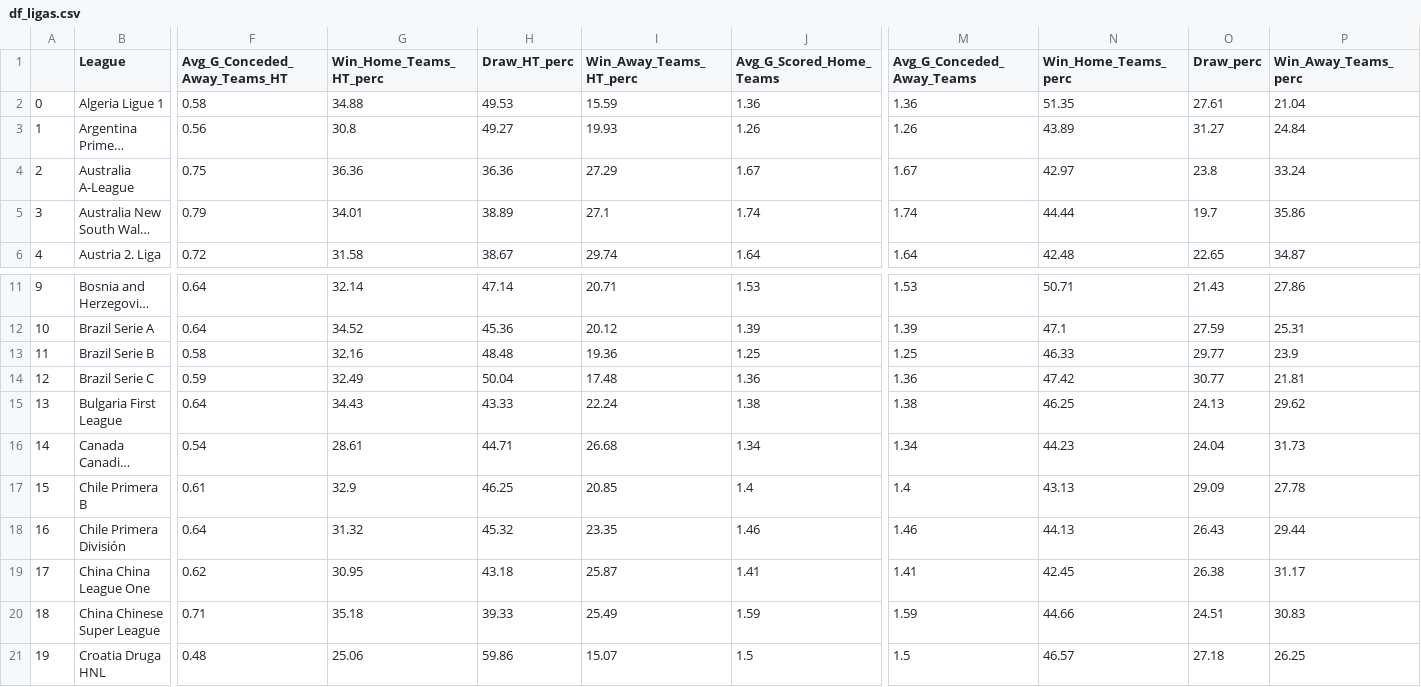
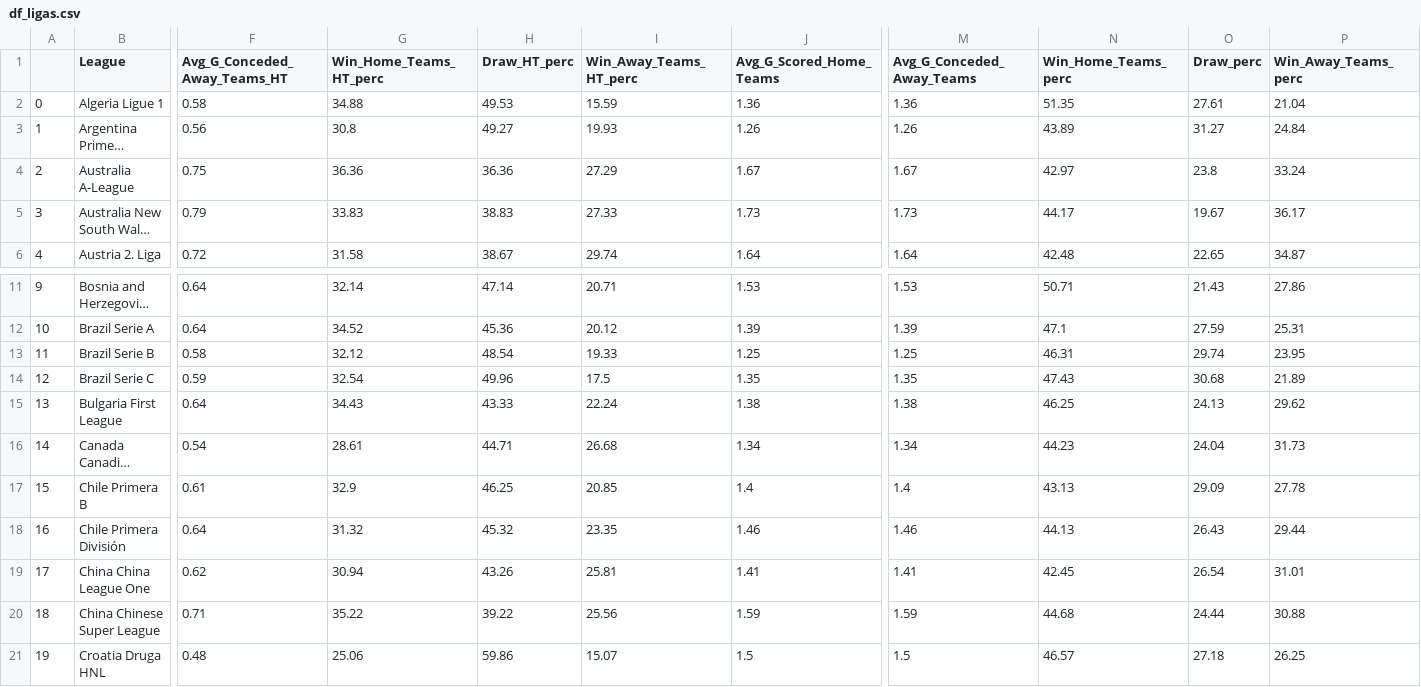
Before and after one commit to RedLegacy227/dados_ligas, a CSV file: df_ligas.csv, drawn as a sheet; only a part is shown, gaps mark what is left out; long unchanged cells end in …; the diff covers the shown part only; the diff names each change by its address in the sheet, - before the commit and + after, or states it on an @@ line.

Commit message:
Update df_ligas.csv

```diff
--- a/df_ligas.csv
+++ b/df_ligas.csv
-G5 (Win_Home_Teams_HT_perc): 34.01
+G5 (Win_Home_Teams_HT_perc): 33.83
-H5 (Draw_HT_perc): 38.89
+H5 (Draw_HT_perc): 38.83
-I5 (Win_Away_Teams_HT_perc): 27.1
+I5 (Win_Away_Teams_HT_perc): 27.33
-J5 (Avg_G_Scored_Home_Teams): 1.74
+J5 (Avg_G_Scored_Home_Teams): 1.73
-M5 (Avg_G_Conceded_Away_Teams): 1.74
+M5 (Avg_G_Conceded_Away_Teams): 1.73
-N5 (Win_Home_Teams_perc): 44.44
+N5 (Win_Home_Teams_perc): 44.17
-O5 (Draw_perc): 19.7
+O5 (Draw_perc): 19.67
-P5 (Win_Away_Teams_perc): 35.86
+P5 (Win_Away_Teams_perc): 36.17
-G13 (Win_Home_Teams_HT_perc): 32.16
+G13 (Win_Home_Teams_HT_perc): 32.12
-H13 (Draw_HT_perc): 48.48
+H13 (Draw_HT_perc): 48.54
-I13 (Win_Away_Teams_HT_perc): 19.36
+I13 (Win_Away_Teams_HT_perc): 19.33
-N13 (Win_Home_Teams_perc): 46.33
+N13 (Win_Home_Teams_perc): 46.31
-O13 (Draw_perc): 29.77
+O13 (Draw_perc): 29.74
-P13 (Win_Away_Teams_perc): 23.9
+P13 (Win_Away_Teams_perc): 23.95
-G14 (Win_Home_Teams_HT_perc): 32.49
+G14 (Win_Home_Teams_HT_perc): 32.54
-H14 (Draw_HT_perc): 50.04
+H14 (Draw_HT_perc): 49.96
-I14 (Win_Away_Teams_HT_perc): 17.48
+I14 (Win_Away_Teams_HT_perc): 17.5
-J14 (Avg_G_Scored_Home_Teams): 1.36
+J14 (Avg_G_Scored_Home_Teams): 1.35
-M14 (Avg_G_Conceded_Away_Teams): 1.36
+M14 (Avg_G_Conceded_Away_Teams): 1.35
-N14 (Win_Home_Teams_perc): 47.42
+N14 (Win_Home_Teams_perc): 47.43
-O14 (Draw_perc): 30.77
+O14 (Draw_perc): 30.68
-P14 (Win_Away_Teams_perc): 21.81
+P14 (Win_Away_Teams_perc): 21.89
-G19 (Win_Home_Teams_HT_perc): 30.95
+G19 (Win_Home_Teams_HT_perc): 30.94
-H19 (Draw_HT_perc): 43.18
+H19 (Draw_HT_perc): 43.26
-I19 (Win_Away_Teams_HT_perc): 25.87
+I19 (Win_Away_Teams_HT_perc): 25.81
-O19 (Draw_perc): 26.38
+O19 (Draw_perc): 26.54
-P19 (Win_Away_Teams_perc): 31.17
+P19 (Win_Away_Teams_perc): 31.01
-G20 (Win_Home_Teams_HT_perc): 35.18
+G20 (Win_Home_Teams_HT_perc): 35.22
-H20 (Draw_HT_perc): 39.33
+H20 (Draw_HT_perc): 39.22
-I20 (Win_Away_Teams_HT_perc): 25.49
+I20 (Win_Away_Teams_HT_perc): 25.56
-N20 (Win_Home_Teams_perc): 44.66
+N20 (Win_Home_Teams_perc): 44.68
-O20 (Draw_perc): 24.51
+O20 (Draw_perc): 24.44
-P20 (Win_Away_Teams_perc): 30.83
+P20 (Win_Away_Teams_perc): 30.88
```
Also changed, not shown: 109 edited cells elsewhere in this file.
